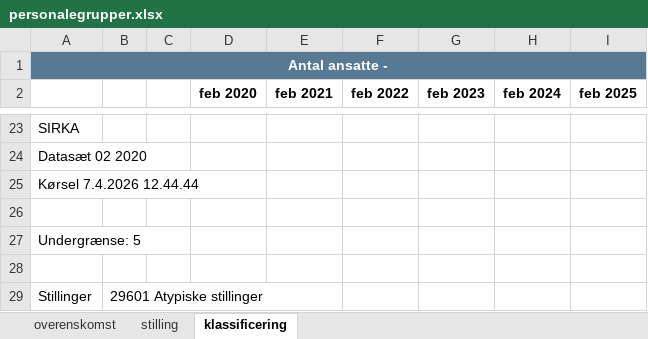
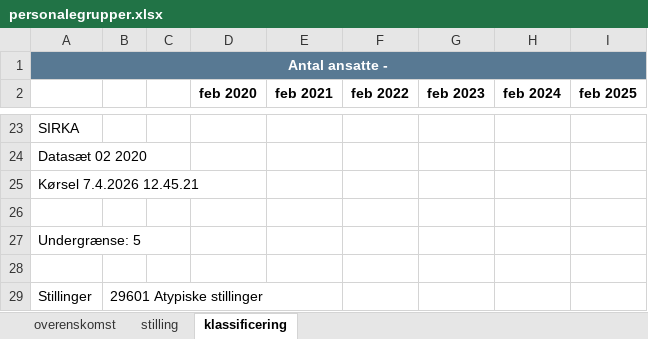
Before and after one commit to Magnus-Rasmussen/Arbejde, an Excel workbook: EXCEL/personalegrupper.xlsx, sheet klassificering, drawn as a sheet; only a part is shown, gaps mark what is left out; values as stored, in another font and other column widths than the file's, no borders; the diff names each change by its address in the sheet, - before the commit and + after, or states it on an @@ line.

```diff
--- a/EXCEL/personalegrupper.xlsx (sheet klassificering)
+++ b/EXCEL/personalegrupper.xlsx (sheet klassificering)
-A25: Kørsel 7.4.2026 12.44.44
+A25: Kørsel 7.4.2026 12.45.21
```
Also changed, not shown: sheet overenskomst, sheet stilling, EXCEL/Figur3_klassificering.xlsx, EXCEL/Figur3_overenskomst.xlsx, 2 other files.
